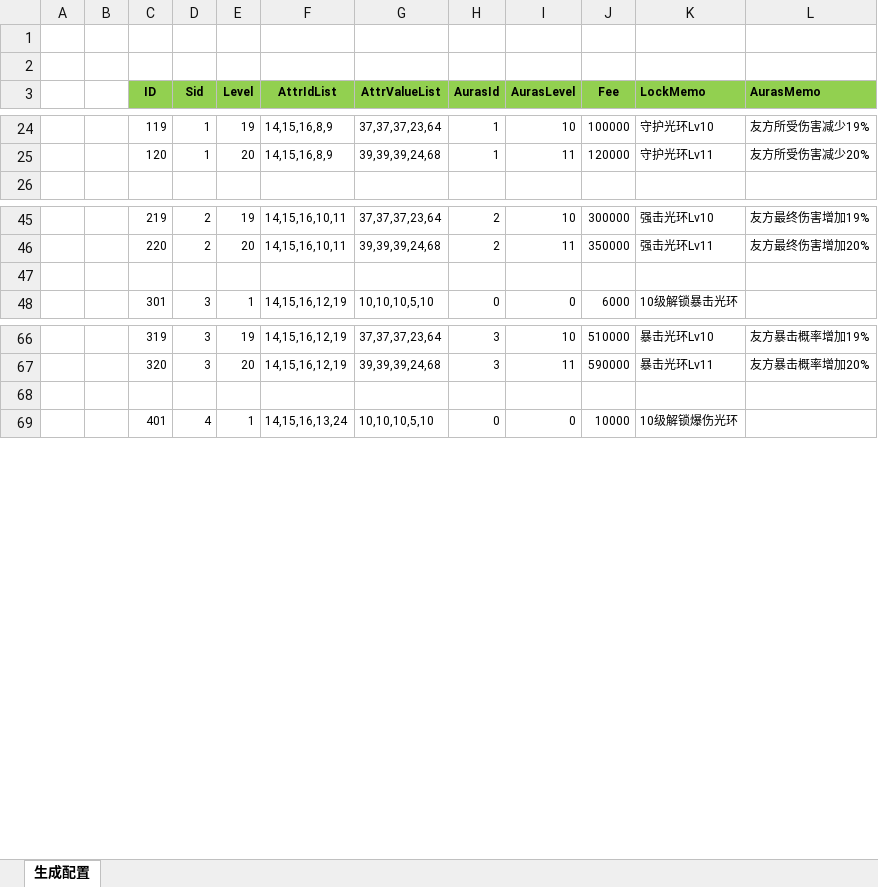
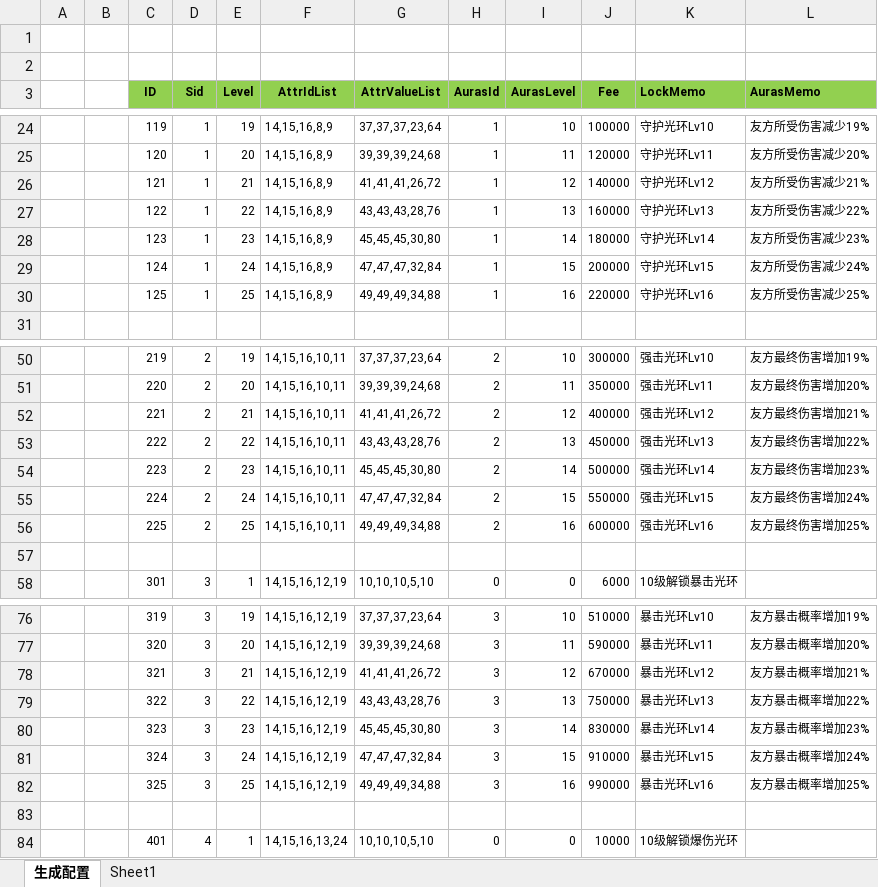
Before and after one commit to wokanjianyang/WrittenLegend, an Excel workbook: Excel/SoulRingAttrConfig.xlsx, sheet 生成配置, drawn as a sheet; only a part is shown, gaps mark what is left out; values as stored, in another font and other column widths than the file's, no borders; the diff covers the shown part only; the diff names each change by its address in the sheet, - before the commit and + after, or states it on an @@ line.

```diff
--- a/Excel/SoulRingAttrConfig.xlsx (sheet 生成配置)
+++ b/Excel/SoulRingAttrConfig.xlsx (sheet 生成配置)
+sheet tab: Sheet1
+row 26:  |  | 121 | 1 | 21 | 14,15,16,8,9 | 41,41,41,26,72 | 1 | 12 | 140000 | 守护光环Lv12 | 友方所受伤害减少21%
+row 27:  |  | 122 | 1 | 22 | 14,15,16,8,9 | 43,43,43,28,76 | 1 | 13 | 160000 | 守护光环Lv13 | 友方所受伤害减少22%
+row 28:  |  | 123 | 1 | 23 | 14,15,16,8,9 | 45,45,45,30,80 | 1 | 14 | 180000 | 守护光环Lv14 | 友方所受伤害减少23%
+row 29:  |  | 124 | 1 | 24 | 14,15,16,8,9 | 47,47,47,32,84 | 1 | 15 | 200000 | 守护光环Lv15 | 友方所受伤害减少24%
+row 30:  |  | 125 | 1 | 25 | 14,15,16,8,9 | 49,49,49,34,88 | 1 | 16 | 220000 | 守护光环Lv16 | 友方所受伤害减少25%
+row 52:  |  | 221 | 2 | 21 | 14,15,16,10,11 | 41,41,41,26,72 | 2 | 12 | 400000 | 强击光环Lv12 | 友方最终伤害增加21%
+row 53:  |  | 222 | 2 | 22 | 14,15,16,10,11 | 43,43,43,28,76 | 2 | 13 | 450000 | 强击光环Lv13 | 友方最终伤害增加22%
+row 54:  |  | 223 | 2 | 23 | 14,15,16,10,11 | 45,45,45,30,80 | 2 | 14 | 500000 | 强击光环Lv14 | 友方最终伤害增加23%
+row 55:  |  | 224 | 2 | 24 | 14,15,16,10,11 | 47,47,47,32,84 | 2 | 15 | 550000 | 强击光环Lv15 | 友方最终伤害增加24%
+row 56:  |  | 225 | 2 | 25 | 14,15,16,10,11 | 49,49,49,34,88 | 2 | 16 | 600000 | 强击光环Lv16 | 友方最终伤害增加25%
+row 78:  |  | 321 | 3 | 21 | 14,15,16,12,19 | 41,41,41,26,72 | 3 | 12 | 670000 | 暴击光环Lv12 | 友方暴击概率增加21%
+row 79:  |  | 322 | 3 | 22 | 14,15,16,12,19 | 43,43,43,28,76 | 3 | 13 | 750000 | 暴击光环Lv13 | 友方暴击概率增加22%
+row 80:  |  | 323 | 3 | 23 | 14,15,16,12,19 | 45,45,45,30,80 | 3 | 14 | 830000 | 暴击光环Lv14 | 友方暴击概率增加23%
+row 81:  |  | 324 | 3 | 24 | 14,15,16,12,19 | 47,47,47,32,84 | 3 | 15 | 910000 | 暴击光环Lv15 | 友方暴击概率增加24%
+row 82:  |  | 325 | 3 | 25 | 14,15,16,12,19 | 49,49,49,34,88 | 3 | 16 | 990000 | 暴击光环Lv16 | 友方暴击概率增加25%
```
Also changed, not shown: 16 added rows and 20 edited cells elsewhere in this sheet, formulas that keep their value, Excel/EquipRefineConfig.xlsx, 7 other files.
